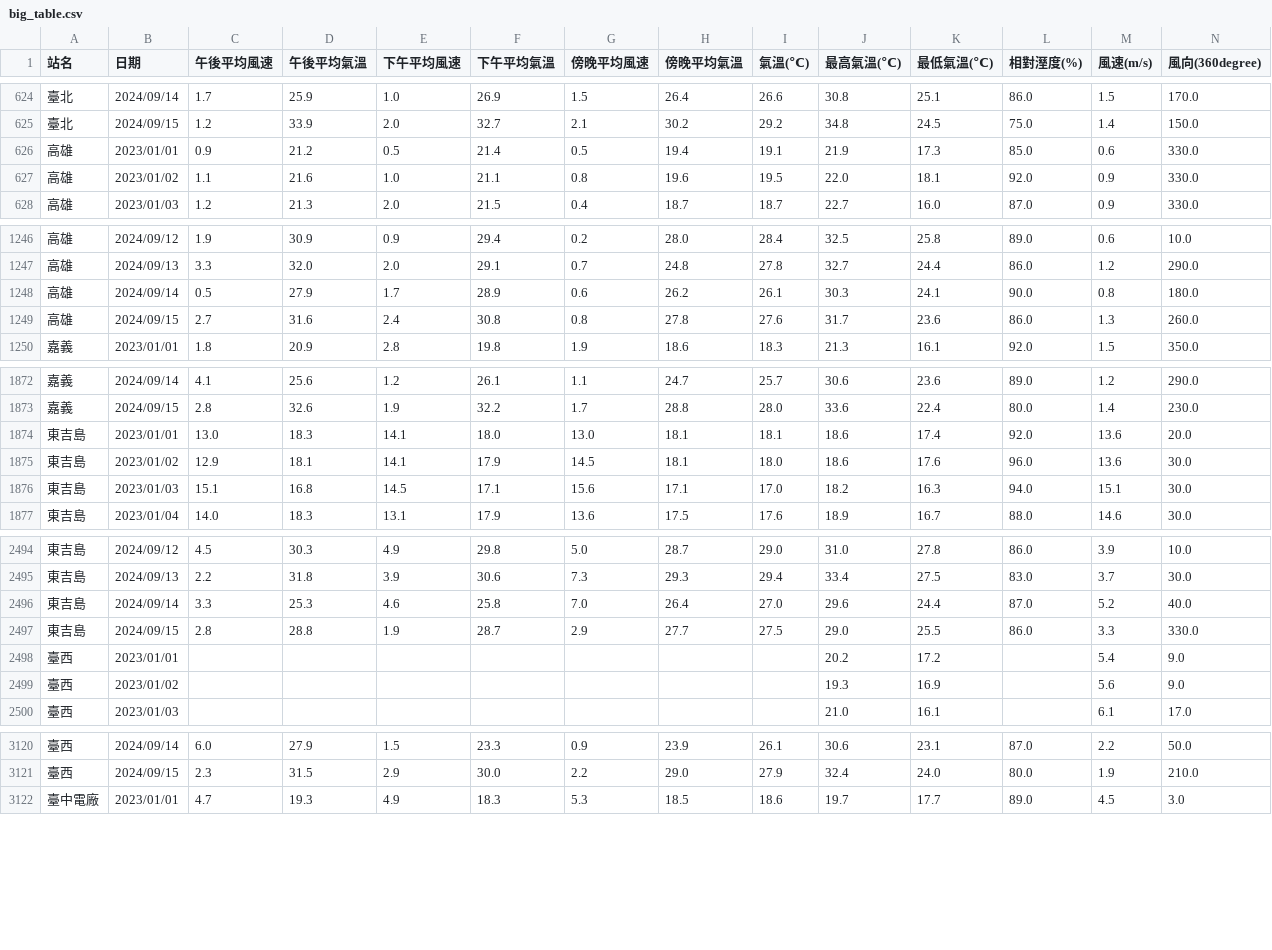
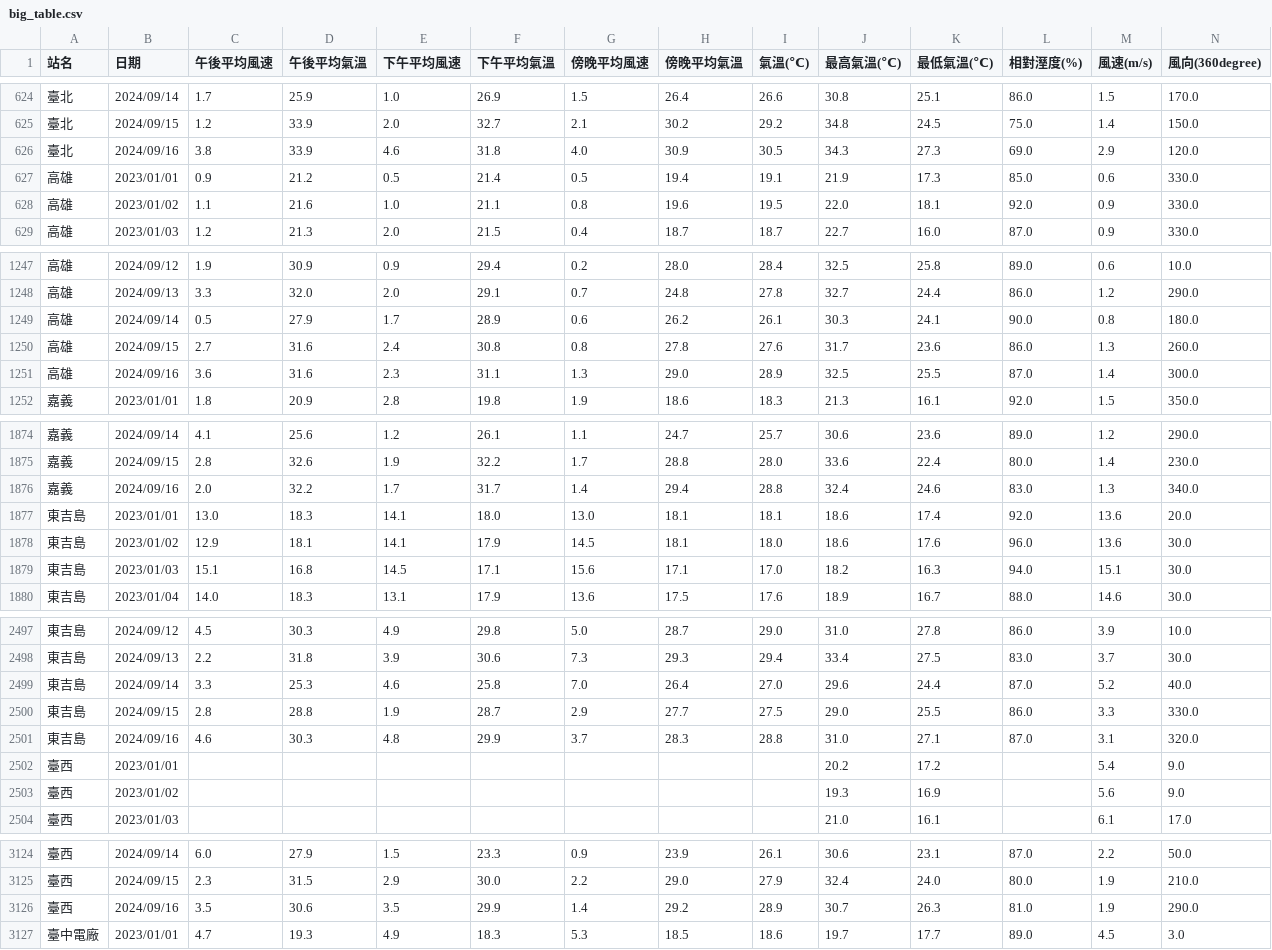
Before and after one commit to skyjadel/Taipower, a CSV file: historical/data/weather/finalized/big_table.csv, drawn as a sheet; only a part is shown, gaps mark what is left out; rows hold the shown columns only; the diff covers the shown part only; the diff names each change by its address in the sheet, - before the commit and + after, or states it on an @@ line.

```diff
--- a/historical/data/weather/finalized/big_table.csv
+++ b/historical/data/weather/finalized/big_table.csv
+row 626: 臺北 | 2024/09/16 | 3.8 | 33.9 | 4.6 | 31.8 | 4.0 | 30.9 | 30.5 | 34.3 | 27.3 | 69.0 | 2.9 | 120.0
+row 1251: 高雄 | 2024/09/16 | 3.6 | 31.6 | 2.3 | 31.1 | 1.3 | 29.0 | 28.9 | 32.5 | 25.5 | 87.0 | 1.4 | 300.0
+row 1876: 嘉義 | 2024/09/16 | 2.0 | 32.2 | 1.7 | 31.7 | 1.4 | 29.4 | 28.8 | 32.4 | 24.6 | 83.0 | 1.3 | 340.0
+row 2501: 東吉島 | 2024/09/16 | 4.6 | 30.3 | 4.8 | 29.9 | 3.7 | 28.3 | 28.8 | 31.0 | 27.1 | 87.0 | 3.1 | 320.0
+row 3126: 臺西 | 2024/09/16 | 3.5 | 30.6 | 3.5 | 29.9 | 1.4 | 29.2 | 28.9 | 30.7 | 26.3 | 81.0 | 1.9 | 290.0
```
Also changed, not shown: 3 added rows elsewhere in this file, historical/data/power/power_generation_data.csv, historical/data/prediction/evaluation.csv, 4 other files.
